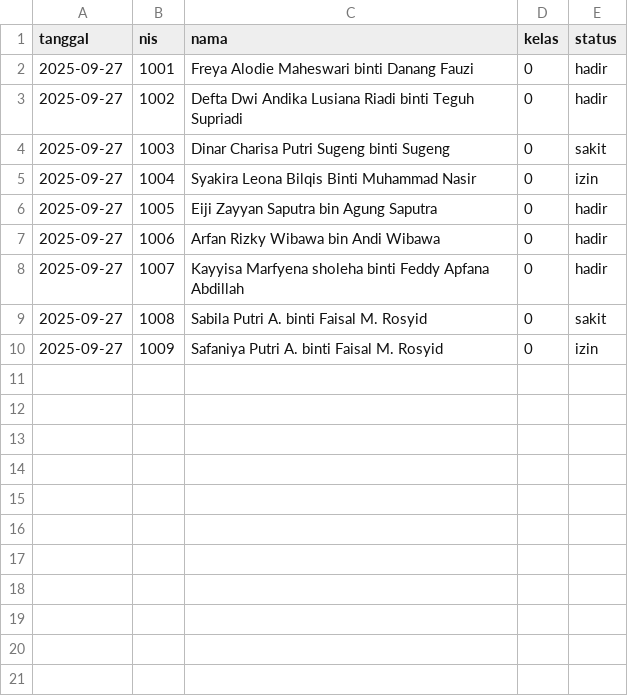
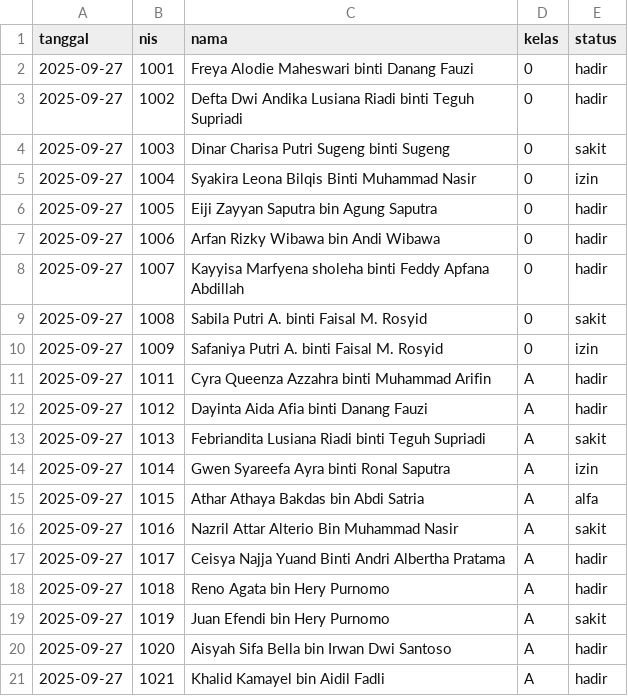
Before and after one commit to bidaayu/bidaayu-app, a CSV file: attendance_september_2025.csv, drawn as a sheet.

Commit message:
update attendance 2025-10-27T15:40:32.324Z

```diff
--- a/attendance_september_2025.csv
+++ b/attendance_september_2025.csv
@@ -10 +10,12 @@ tanggal,nis,nama,kelas,status
 2025-09-27,1009,Safaniya Putri A. binti Faisal M. Rosyid,0,izin
+2025-09-27,1011,Cyra Queenza Azzahra binti Muhammad Arifin,A,hadir
+2025-09-27,1012,Dayinta Aida Afia binti Danang Fauzi,A,hadir
+2025-09-27,1013,Febriandita Lusiana Riadi binti Teguh Supriadi,A,sakit
+2025-09-27,1014,Gwen Syareefa Ayra binti Ronal Saputra,A,izin
+2025-09-27,1015,Athar Athaya Bakdas bin Abdi Satria,A,alfa
+2025-09-27,1016,Nazril Attar Alterio Bin Muhammad Nasir,A,sakit
+2025-09-27,1017,Ceisya Najja Yuand Binti Andri Albertha Pratama,A,hadir
+2025-09-27,1018,Reno Agata bin Hery Purnomo,A,hadir
+2025-09-27,1019,Juan Efendi bin Hery Purnomo,A,sakit
+2025-09-27,1020,Aisyah Sifa Bella bin Irwan Dwi Santoso,A,hadir
+2025-09-27,1021,Khalid Kamayel bin Aidil Fadli,A,hadir
```
